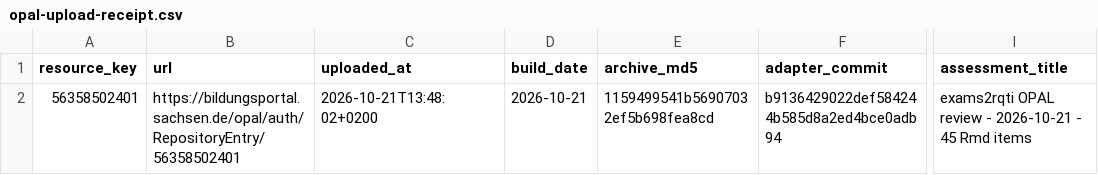
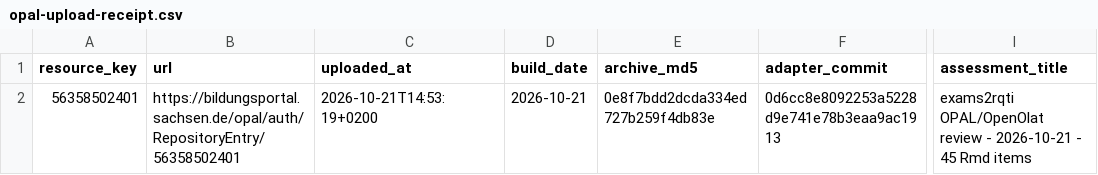
Before and after one commit to johannes-titz/exams2rqti, a CSV file: inst/extdata/opal-upload-receipt.csv, drawn as a sheet; only a part is shown, gaps mark what is left out; the diff names each change by its address in the sheet, - before the commit and + after, or states it on an @@ line.

Commit message:
Share the OPAL and OpenOlat review package

```diff
--- a/inst/extdata/opal-upload-receipt.csv
+++ b/inst/extdata/opal-upload-receipt.csv
-C2 (uploaded_at): 2026-10-21T13:48:02+0200
+C2 (uploaded_at): 2026-10-21T14:53:19+0200
-E2 (archive_md5): 1159499541b56907032ef5b698fea8cd
+E2 (archive_md5): 0e8f7bdd2dcda334ed727b259f4db83e
-F2 (adapter_commit): b9136429022def584244b585d8a2ed4bce0adb94
+F2 (adapter_commit): 0d6cc8e8092253a5228d9e741e78b3eaa9ac1913
-I2 (assessment_title): exams2rqti OPAL review -…
+I2 (assessment_title): exams2rqti OPAL/OpenOlat review -…
```
Also changed, not shown: 5 other files.
